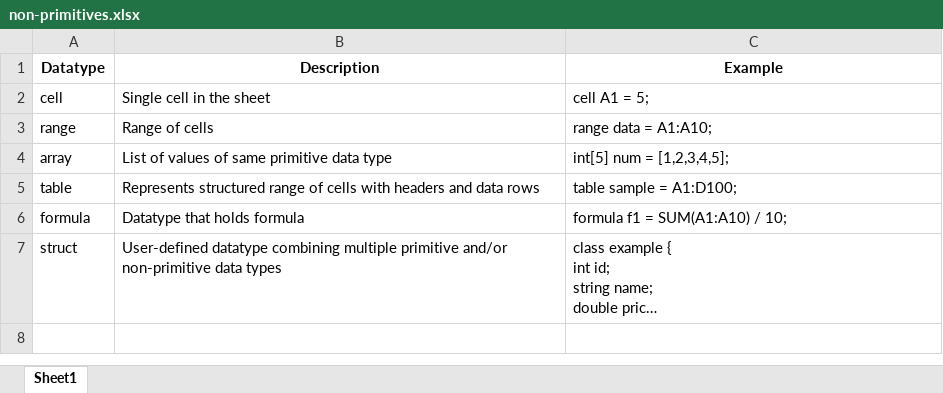
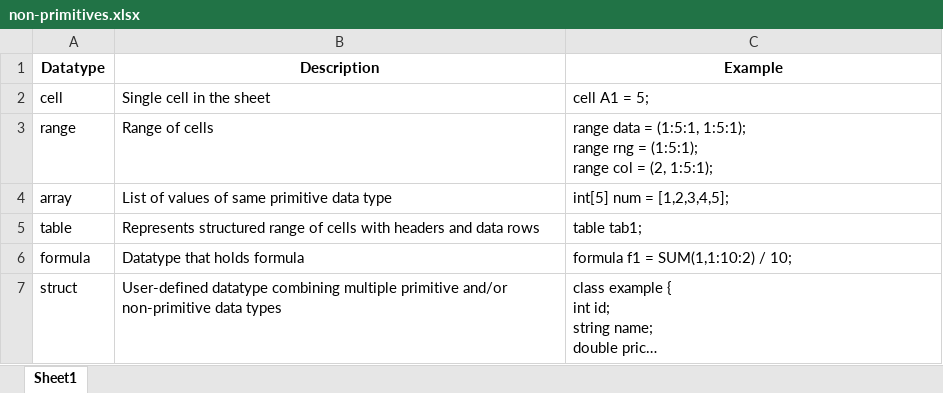
Before and after one commit to goats-9/cs3423-project, an Excel workbook: docs/spec/tables/non-primitives.xlsx, sheet Sheet1, drawn as a sheet; long unchanged cells end in …; values as stored, in another font and other column widths than the file's, no borders; ↵ is a line break in a cell; the diff names each change by its address in the sheet, - before the commit and + after, or states it on an @@ line.

Commit message:
Change tables to reflect updated spec

```diff
--- a/docs/spec/tables/non-primitives.xlsx (sheet Sheet1)
+++ b/docs/spec/tables/non-primitives.xlsx (sheet Sheet1)
-C3 (Example): …data = A1:A10;
+C3 (Example): …data = (1:5:1, 1:5:1); ↵ range rng = (1:5:1); ↵ range col = (2, 1:5:1);
-C5 (Example): table sample = A1:D100;
+C5 (Example): table tab1;
-C6 (Example): formula f1 = SUM(A1:A10) / 10;
+C6 (Example): formula f1 = SUM(1,1:10:2) / 10;
```
Also changed, not shown: docs/spec/tables/keywords.xlsx, docs/spec/tables/operators.xlsx, 2 other files.
